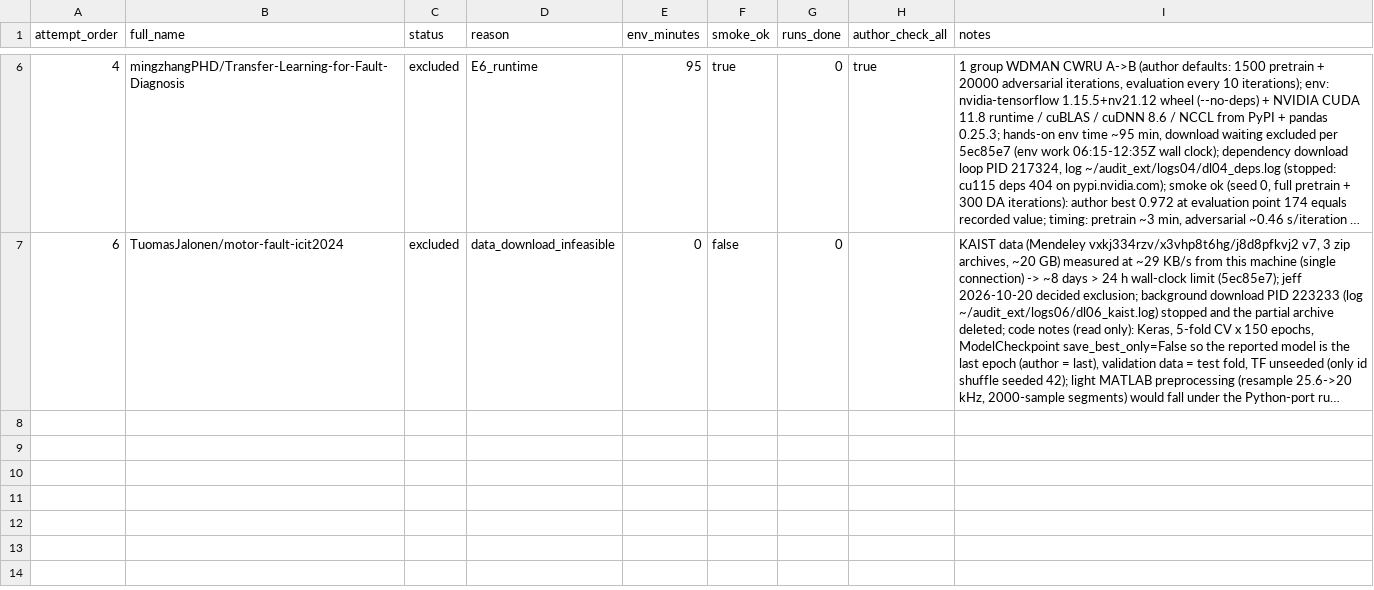
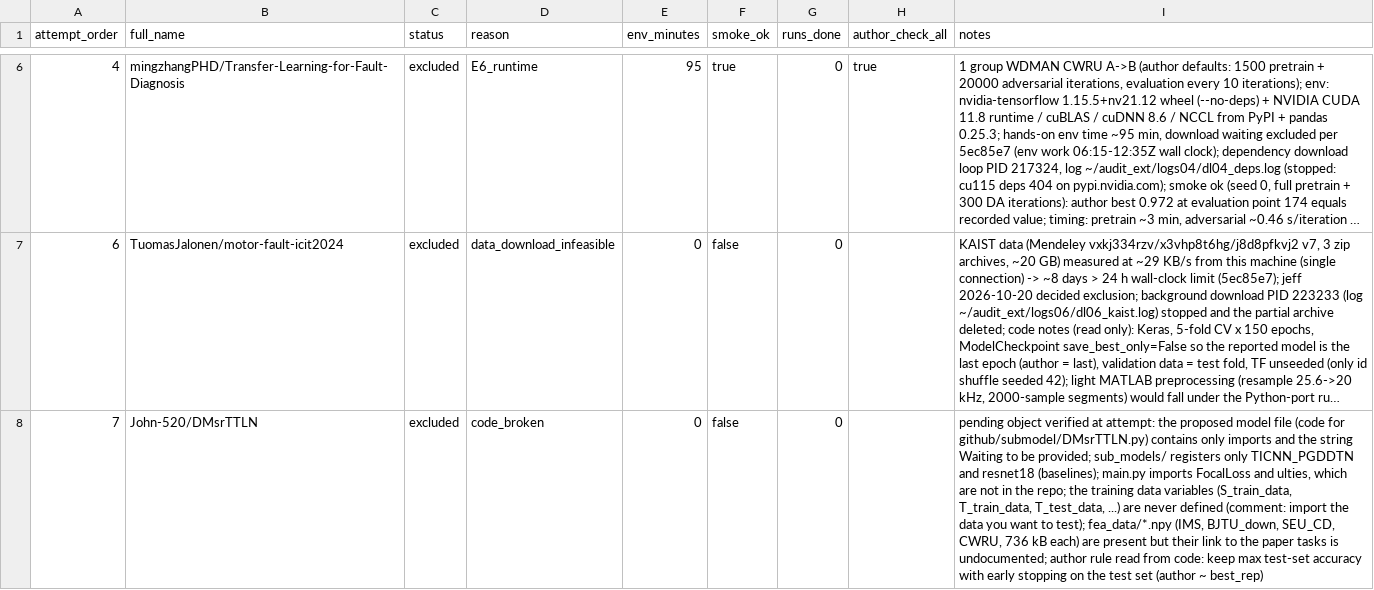
Before and after one commit to jeff-1980/CNS1-, a CSV file: results/main_objects/attempts.csv, drawn as a sheet; only a part is shown, gaps mark what is left out; long unchanged cells end in …; the diff names each change by its address in the sheet, - before the commit and + after, or states it on an @@ line.

```diff
--- a/results/main_objects/attempts.csv
+++ b/results/main_objects/attempts.csv
+row 8: 7 | John-520/DMsrTTLN | excluded | code_broken | 0 | false | 0 |  | pending object verified at attempt: the proposed model file (code for github/submodel/DMsrTTLN.py) contains only imports and the string Waiting to be provided; sub_models/ registers only TICNN_PGDDTN and resnet18 (baselines); main.py imports FocalLoss and ulties, which are not in the repo; the training data variables (S_train_data, T_train_data, T_test_data, ...) are never defined (comment: import the data you want to test); fea_data/*.npy (IMS, BJTU_down, SEU_CD, CWRU, 736 kB each) are present but their link to the paper tasks is undocumented; author rule read from code: keep max test-set accuracy with early stopping on the test set (author ~ best_rep)
```
Also changed, not shown: 1 other file.
